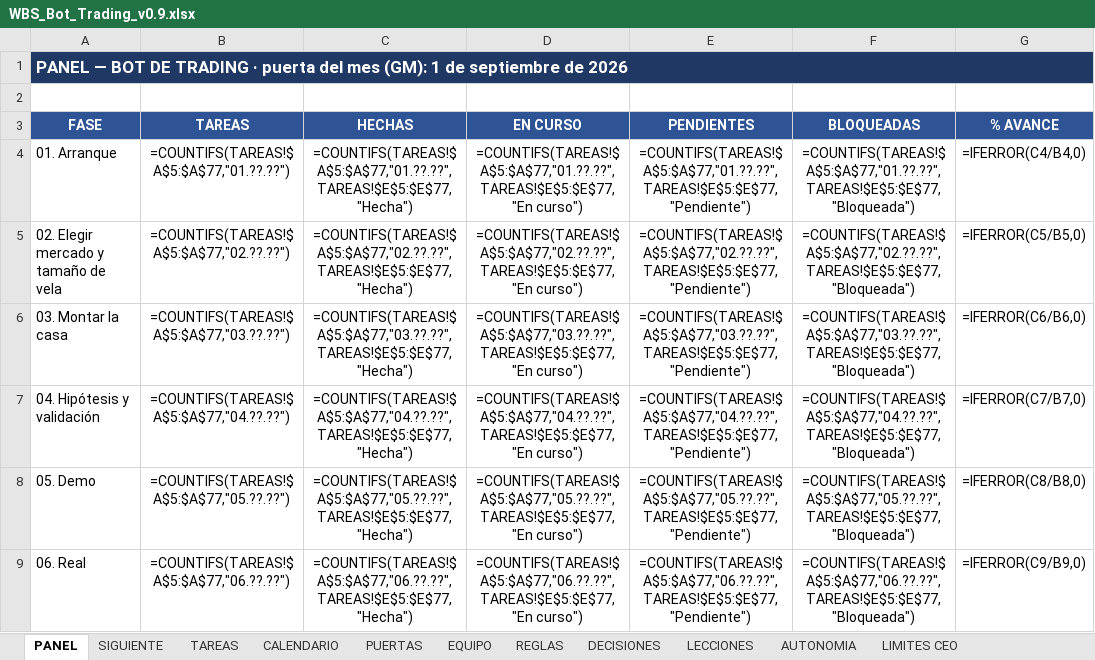
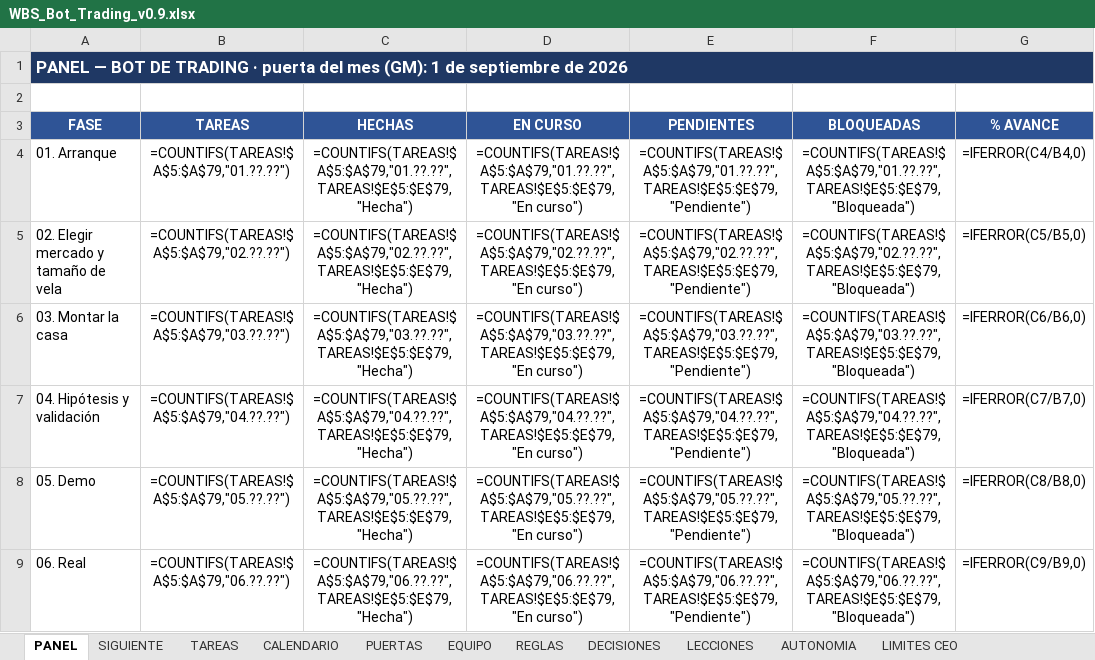
Before and after one commit to martinreina23/bot-trading, an Excel workbook: 05-vista-ceo/WBS_Bot_Trading_v0.9.xlsx, sheet PANEL, drawn as a sheet; only a part is shown; values as stored, in another font and other column widths than the file's, no borders; formulas without a stored value are shown as written; conditional formats not drawn; the diff covers the shown part only; the diff names each change by its address in the sheet, - before the commit and + after, or states it on an @@ line.

```diff
--- a/05-vista-ceo/WBS_Bot_Trading_v0.9.xlsx (sheet PANEL)
+++ b/05-vista-ceo/WBS_Bot_Trading_v0.9.xlsx (sheet PANEL)
-B4 (TAREAS): =COUNTIFS(TAREAS!$A$5:$A$77,"01.??.??")
+B4 (TAREAS): =COUNTIFS(TAREAS!$A$5:$A$79,"01.??.??")
-C4 (HECHAS): =COUNTIFS(TAREAS!$A$5:$A$77,"01.??.??",TAREAS!$E$5:$E$77,"Hecha")
+C4 (HECHAS): =COUNTIFS(TAREAS!$A$5:$A$79,"01.??.??",TAREAS!$E$5:$E$79,"Hecha")
-D4 (EN CURSO): =COUNTIFS(TAREAS!$A$5:$A$77,"01.??.??",TAREAS!$E$5:$E$77,"En curso")
+D4 (EN CURSO): =COUNTIFS(TAREAS!$A$5:$A$79,"01.??.??",TAREAS!$E$5:$E$79,"En curso")
-E4 (PENDIENTES): =COUNTIFS(TAREAS!$A$5:$A$77,"01.??.??",TAREAS!$E$5:$E$77,"Pendiente")
+E4 (PENDIENTES): =COUNTIFS(TAREAS!$A$5:$A$79,"01.??.??",TAREAS!$E$5:$E$79,"Pendiente")
-F4 (BLOQUEADAS): =COUNTIFS(TAREAS!$A$5:$A$77,"01.??.??",TAREAS!$E$5:$E$77,"Bloqueada")
+F4 (BLOQUEADAS): =COUNTIFS(TAREAS!$A$5:$A$79,"01.??.??",TAREAS!$E$5:$E$79,"Bloqueada")
-B5 (TAREAS): =COUNTIFS(TAREAS!$A$5:$A$77,"02.??.??")
+B5 (TAREAS): =COUNTIFS(TAREAS!$A$5:$A$79,"02.??.??")
-C5 (HECHAS): =COUNTIFS(TAREAS!$A$5:$A$77,"02.??.??",TAREAS!$E$5:$E$77,"Hecha")
+C5 (HECHAS): =COUNTIFS(TAREAS!$A$5:$A$79,"02.??.??",TAREAS!$E$5:$E$79,"Hecha")
-D5 (EN CURSO): =COUNTIFS(TAREAS!$A$5:$A$77,"02.??.??",TAREAS!$E$5:$E$77,"En curso")
+D5 (EN CURSO): =COUNTIFS(TAREAS!$A$5:$A$79,"02.??.??",TAREAS!$E$5:$E$79,"En curso")
-E5 (PENDIENTES): =COUNTIFS(TAREAS!$A$5:$A$77,"02.??.??",TAREAS!$E$5:$E$77,"Pendiente")
+E5 (PENDIENTES): =COUNTIFS(TAREAS!$A$5:$A$79,"02.??.??",TAREAS!$E$5:$E$79,"Pendiente")
-F5 (BLOQUEADAS): =COUNTIFS(TAREAS!$A$5:$A$77,"02.??.??",TAREAS!$E$5:$E$77,"Bloqueada")
+F5 (BLOQUEADAS): =COUNTIFS(TAREAS!$A$5:$A$79,"02.??.??",TAREAS!$E$5:$E$79,"Bloqueada")
-B6 (TAREAS): =COUNTIFS(TAREAS!$A$5:$A$77,"03.??.??")
+B6 (TAREAS): =COUNTIFS(TAREAS!$A$5:$A$79,"03.??.??")
-C6 (HECHAS): =COUNTIFS(TAREAS!$A$5:$A$77,"03.??.??",TAREAS!$E$5:$E$77,"Hecha")
+C6 (HECHAS): =COUNTIFS(TAREAS!$A$5:$A$79,"03.??.??",TAREAS!$E$5:$E$79,"Hecha")
-D6 (EN CURSO): =COUNTIFS(TAREAS!$A$5:$A$77,"03.??.??",TAREAS!$E$5:$E$77,"En curso")
+D6 (EN CURSO): =COUNTIFS(TAREAS!$A$5:$A$79,"03.??.??",TAREAS!$E$5:$E$79,"En curso")
-E6 (PENDIENTES): =COUNTIFS(TAREAS!$A$5:$A$77,"03.??.??",TAREAS!$E$5:$E$77,"Pendiente")
+E6 (PENDIENTES): =COUNTIFS(TAREAS!$A$5:$A$79,"03.??.??",TAREAS!$E$5:$E$79,"Pendiente")
-F6 (BLOQUEADAS): =COUNTIFS(TAREAS!$A$5:$A$77,"03.??.??",TAREAS!$E$5:$E$77,"Bloqueada")
+F6 (BLOQUEADAS): =COUNTIFS(TAREAS!$A$5:$A$79,"03.??.??",TAREAS!$E$5:$E$79,"Bloqueada")
-B7 (TAREAS): =COUNTIFS(TAREAS!$A$5:$A$77,"04.??.??")
+B7 (TAREAS): =COUNTIFS(TAREAS!$A$5:$A$79,"04.??.??")
-C7 (HECHAS): =COUNTIFS(TAREAS!$A$5:$A$77,"04.??.??",TAREAS!$E$5:$E$77,"Hecha")
+C7 (HECHAS): =COUNTIFS(TAREAS!$A$5:$A$79,"04.??.??",TAREAS!$E$5:$E$79,"Hecha")
-D7 (EN CURSO): =COUNTIFS(TAREAS!$A$5:$A$77,"04.??.??",TAREAS!$E$5:$E$77,"En curso")
+D7 (EN CURSO): =COUNTIFS(TAREAS!$A$5:$A$79,"04.??.??",TAREAS!$E$5:$E$79,"En curso")
-E7 (PENDIENTES): =COUNTIFS(TAREAS!$A$5:$A$77,"04.??.??",TAREAS!$E$5:$E$77,"Pendiente")
+E7 (PENDIENTES): =COUNTIFS(TAREAS!$A$5:$A$79,"04.??.??",TAREAS!$E$5:$E$79,"Pendiente")
-F7 (BLOQUEADAS): =COUNTIFS(TAREAS!$A$5:$A$77,"04.??.??",TAREAS!$E$5:$E$77,"Bloqueada")
+F7 (BLOQUEADAS): =COUNTIFS(TAREAS!$A$5:$A$79,"04.??.??",TAREAS!$E$5:$E$79,"Bloqueada")
-B8 (TAREAS): =COUNTIFS(TAREAS!$A$5:$A$77,"05.??.??")
+B8 (TAREAS): =COUNTIFS(TAREAS!$A$5:$A$79,"05.??.??")
-C8 (HECHAS): =COUNTIFS(TAREAS!$A$5:$A$77,"05.??.??",TAREAS!$E$5:$E$77,"Hecha")
+C8 (HECHAS): =COUNTIFS(TAREAS!$A$5:$A$79,"05.??.??",TAREAS!$E$5:$E$79,"Hecha")
-D8 (EN CURSO): =COUNTIFS(TAREAS!$A$5:$A$77,"05.??.??",TAREAS!$E$5:$E$77,"En curso")
+D8 (EN CURSO): =COUNTIFS(TAREAS!$A$5:$A$79,"05.??.??",TAREAS!$E$5:$E$79,"En curso")
-E8 (PENDIENTES): =COUNTIFS(TAREAS!$A$5:$A$77,"05.??.??",TAREAS!$E$5:$E$77,"Pendiente")
+E8 (PENDIENTES): =COUNTIFS(TAREAS!$A$5:$A$79,"05.??.??",TAREAS!$E$5:$E$79,"Pendiente")
-F8 (BLOQUEADAS): =COUNTIFS(TAREAS!$A$5:$A$77,"05.??.??",TAREAS!$E$5:$E$77,"Bloqueada")
+F8 (BLOQUEADAS): =COUNTIFS(TAREAS!$A$5:$A$79,"05.??.??",TAREAS!$E$5:$E$79,"Bloqueada")
-B9 (TAREAS): =COUNTIFS(TAREAS!$A$5:$A$77,"06.??.??")
+B9 (TAREAS): =COUNTIFS(TAREAS!$A$5:$A$79,"06.??.??")
-C9 (HECHAS): =COUNTIFS(TAREAS!$A$5:$A$77,"06.??.??",TAREAS!$E$5:$E$77,"Hecha")
+C9 (HECHAS): =COUNTIFS(TAREAS!$A$5:$A$79,"06.??.??",TAREAS!$E$5:$E$79,"Hecha")
-D9 (EN CURSO): =COUNTIFS(TAREAS!$A$5:$A$77,"06.??.??",TAREAS!$E$5:$E$77,"En curso")
+D9 (EN CURSO): =COUNTIFS(TAREAS!$A$5:$A$79,"06.??.??",TAREAS!$E$5:$E$79,"En curso")
-E9 (PENDIENTES): =COUNTIFS(TAREAS!$A$5:$A$77,"06.??.??",TAREAS!$E$5:$E$77,"Pendiente")
+E9 (PENDIENTES): =COUNTIFS(TAREAS!$A$5:$A$79,"06.??.??",TAREAS!$E$5:$E$79,"Pendiente")
-F9 (BLOQUEADAS): =COUNTIFS(TAREAS!$A$5:$A$77,"06.??.??",TAREAS!$E$5:$E$77,"Bloqueada")
+F9 (BLOQUEADAS): =COUNTIFS(TAREAS!$A$5:$A$79,"06.??.??",TAREAS!$E$5:$E$79,"Bloqueada")
```
Also changed, not shown: 5 edited cells elsewhere in this sheet, sheet SIGUIENTE, sheet TAREAS, 3 other files.
